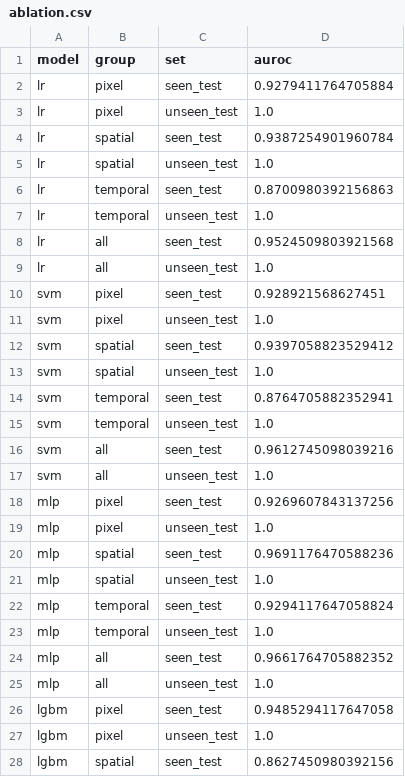
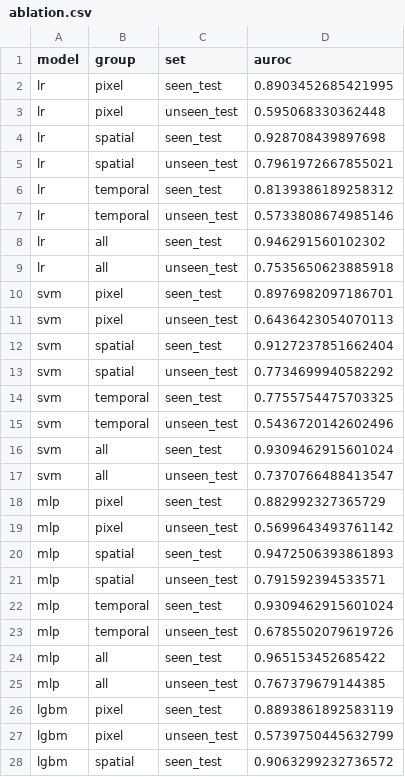
Before and after one commit to Astitva-Garg/Detection-of-AI-Generated-Video-via-Frequency-Domain, a CSV file: results_crop/ablation.csv, drawn as a sheet; only a part is shown; the diff covers the shown part only.

```diff
--- a/results_crop/ablation.csv
+++ b/results_crop/ablation.csv
@@ -1,28 +1,28 @@
 model,group,set,auroc
-lr,pixel,seen_test,0.9279411764705884
-lr,pixel,unseen_test,1.0
-lr,spatial,seen_test,0.9387254901960784
-lr,spatial,unseen_test,1.0
-lr,temporal,seen_test,0.8700980392156863
-lr,temporal,unseen_test,1.0
-lr,all,seen_test,0.9524509803921568
-lr,all,unseen_test,1.0
-svm,pixel,seen_test,0.928921568627451
-svm,pixel,unseen_test,1.0
-svm,spatial,seen_test,0.9397058823529412
-svm,spatial,unseen_test,1.0
-svm,temporal,seen_test,0.8764705882352941
-svm,temporal,unseen_test,1.0
-svm,all,seen_test,0.9612745098039216
-svm,all,unseen_test,1.0
-mlp,pixel,seen_test,0.9269607843137256
-mlp,pixel,unseen_test,1.0
-mlp,spatial,seen_test,0.9691176470588236
-mlp,spatial,unseen_test,1.0
-mlp,temporal,seen_test,0.9294117647058824
-mlp,temporal,unseen_test,1.0
-mlp,all,seen_test,0.9661764705882352
-mlp,all,unseen_test,1.0
-lgbm,pixel,seen_test,0.9485294117647058
-lgbm,pixel,unseen_test,1.0
-lgbm,spatial,seen_test,0.8627450980392156
+lr,pixel,seen_test,0.8903452685421995
+lr,pixel,unseen_test,0.595068330362448
+lr,spatial,seen_test,0.928708439897698
+lr,spatial,unseen_test,0.7961972667855021
+lr,temporal,seen_test,0.8139386189258312
+lr,temporal,unseen_test,0.5733808674985146
+lr,all,seen_test,0.946291560102302
+lr,all,unseen_test,0.7535650623885918
+svm,pixel,seen_test,0.8976982097186701
+svm,pixel,unseen_test,0.6436423054070113
+svm,spatial,seen_test,0.9127237851662404
+svm,spatial,unseen_test,0.7734699940582292
+svm,temporal,seen_test,0.7755754475703325
+svm,temporal,unseen_test,0.5436720142602496
+svm,all,seen_test,0.9309462915601024
+svm,all,unseen_test,0.7370766488413547
+mlp,pixel,seen_test,0.882992327365729
+mlp,pixel,unseen_test,0.5699643493761142
+mlp,spatial,seen_test,0.9472506393861893
+mlp,spatial,unseen_test,0.791592394533571
+mlp,temporal,seen_test,0.9309462915601024
+mlp,temporal,unseen_test,0.6785502079619726
+mlp,all,seen_test,0.965153452685422
+mlp,all,unseen_test,0.767379679144385
+lgbm,pixel,seen_test,0.8893861892583119
+lgbm,pixel,unseen_test,0.5739750445632799
+lgbm,spatial,seen_test,0.9063299232736572
```
Also changed, not shown: 5 edited cells elsewhere in this file, results_crop/cnn_history.csv, results_crop/degraded.csv, 52 other files.
